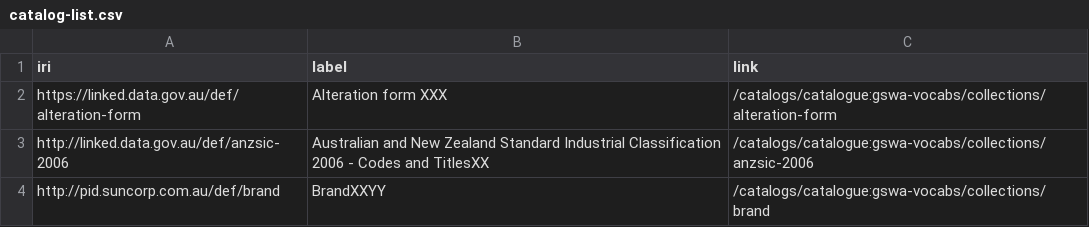
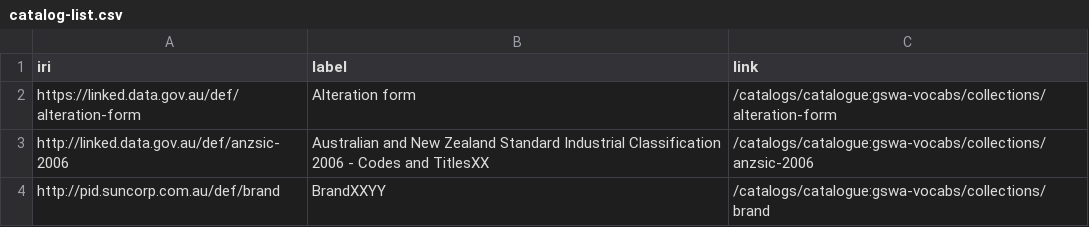
Before and after one commit to Kurrawong/prez-lite, a CSV file: web/public/export/system/vocabularies/catalog-list.csv, drawn as a sheet.

```diff
--- a/web/public/export/system/vocabularies/catalog-list.csv
+++ b/web/public/export/system/vocabularies/catalog-list.csv
@@ -1,3 +1,3 @@
 iri,label,link
-https://linked.data.gov.au/def/alteration-form,Alteration form XXX,/catalogs/catalogue:gswa-vocabs/collections/alteration-form
+https://linked.data.gov.au/def/alteration-form,Alteration form,/catalogs/catalogue:gswa-vocabs/collections/alteration-form
 http://linked.data.gov.au/def/anzsic-2006,Australian and New Zealand Standard Industrial Classification 2006 - Codes and TitlesXX,/catalogs/catalogue:gswa-vocabs/collections/anzsic-2006
```
Also changed, not shown: 43 other files.
